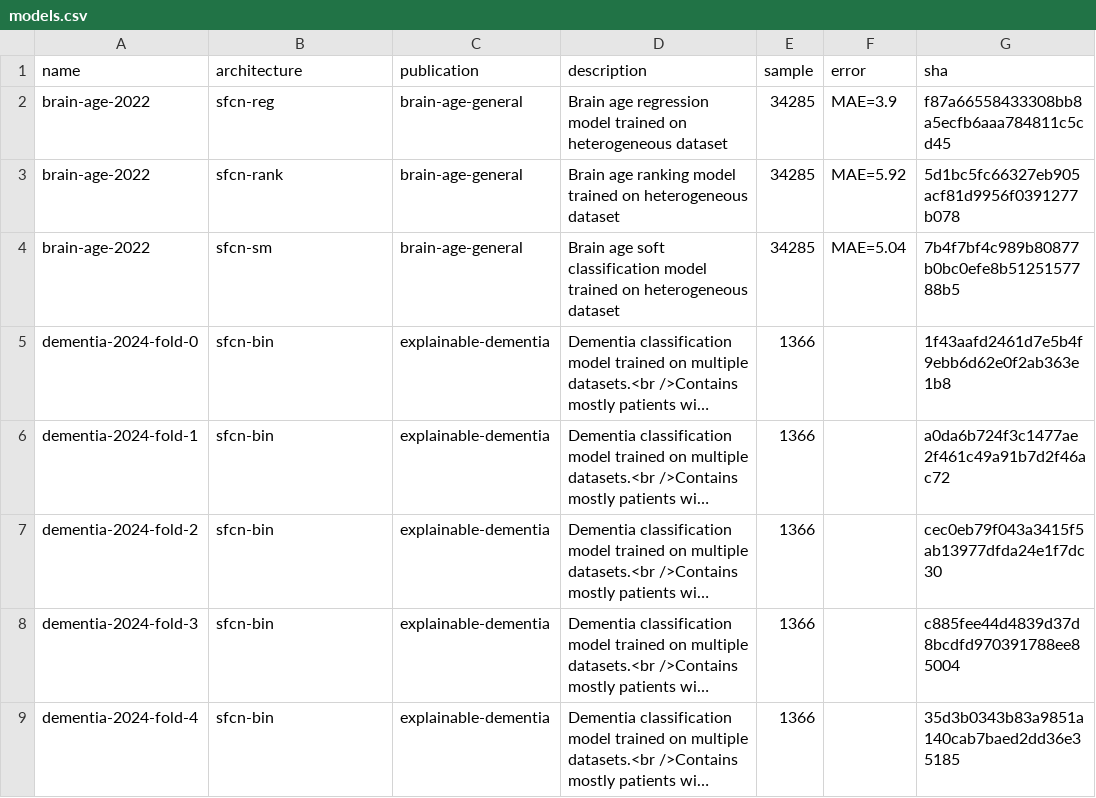
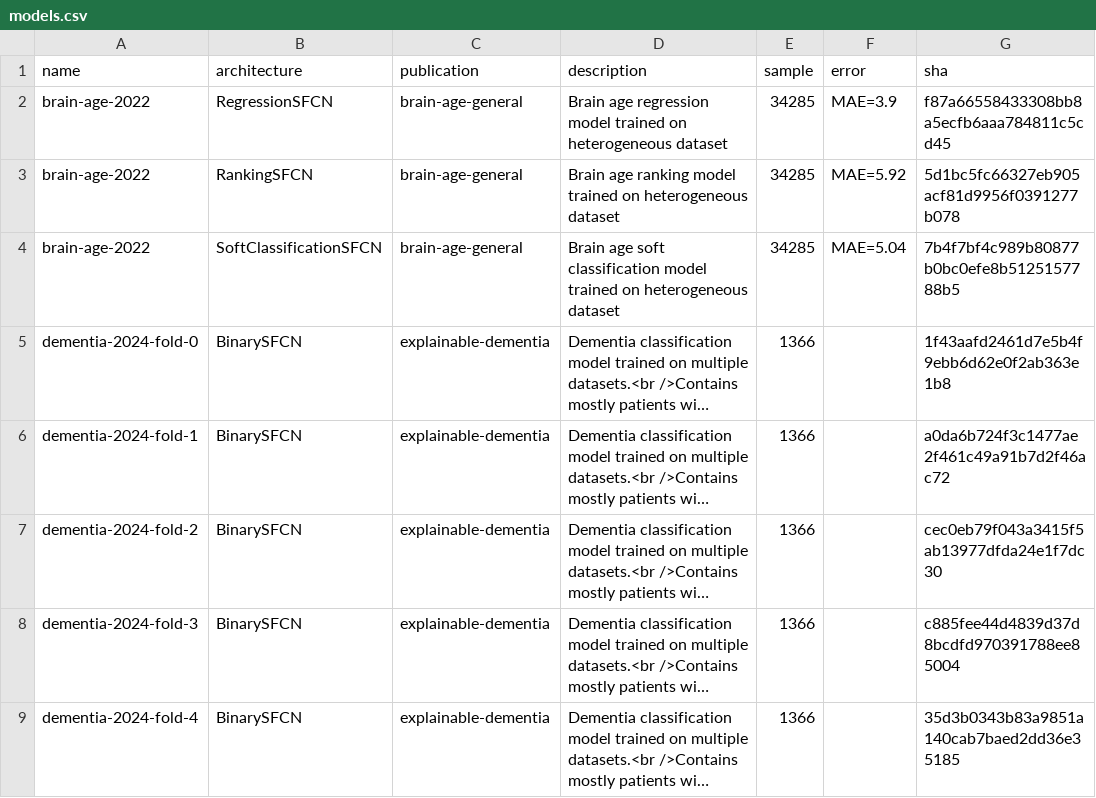
Before and after one commit to estenhl/pyment-public, a CSV file: data/models.csv, drawn as a sheet; only a part is shown; long unchanged cells end in …; the diff names each change by its address in the sheet, - before the commit and + after, or states it on an @@ line.

Commit message:
Added notebook for finetuning brain age model

```diff
--- a/data/models.csv
+++ b/data/models.csv
-B2 (architecture): sfcn-reg
+B2 (architecture): RegressionSFCN
-B3 (architecture): sfcn-rank
+B3 (architecture): RankingSFCN
-B4 (architecture): sfcn-sm
+B4 (architecture): SoftClassificationSFCN
-B5:B9 (architecture): sfcn-bin
+B5:B9 (architecture): BinarySFCN
```
Also changed, not shown: 2 other files.
